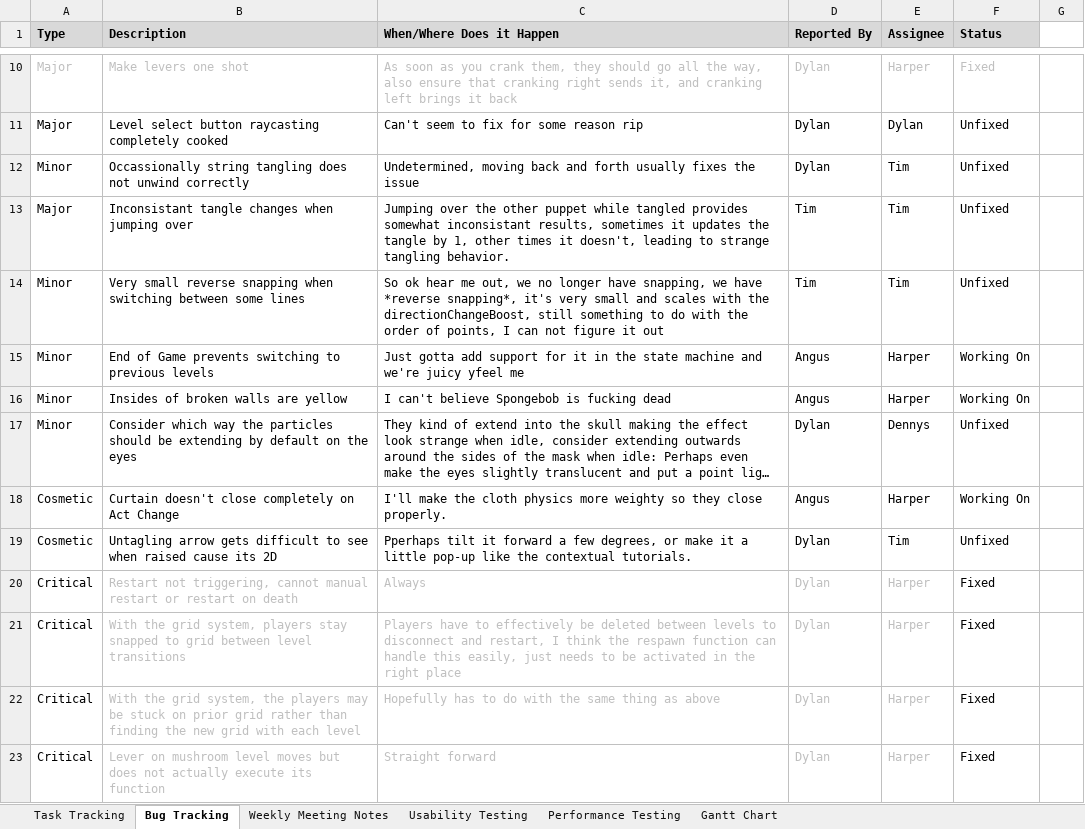
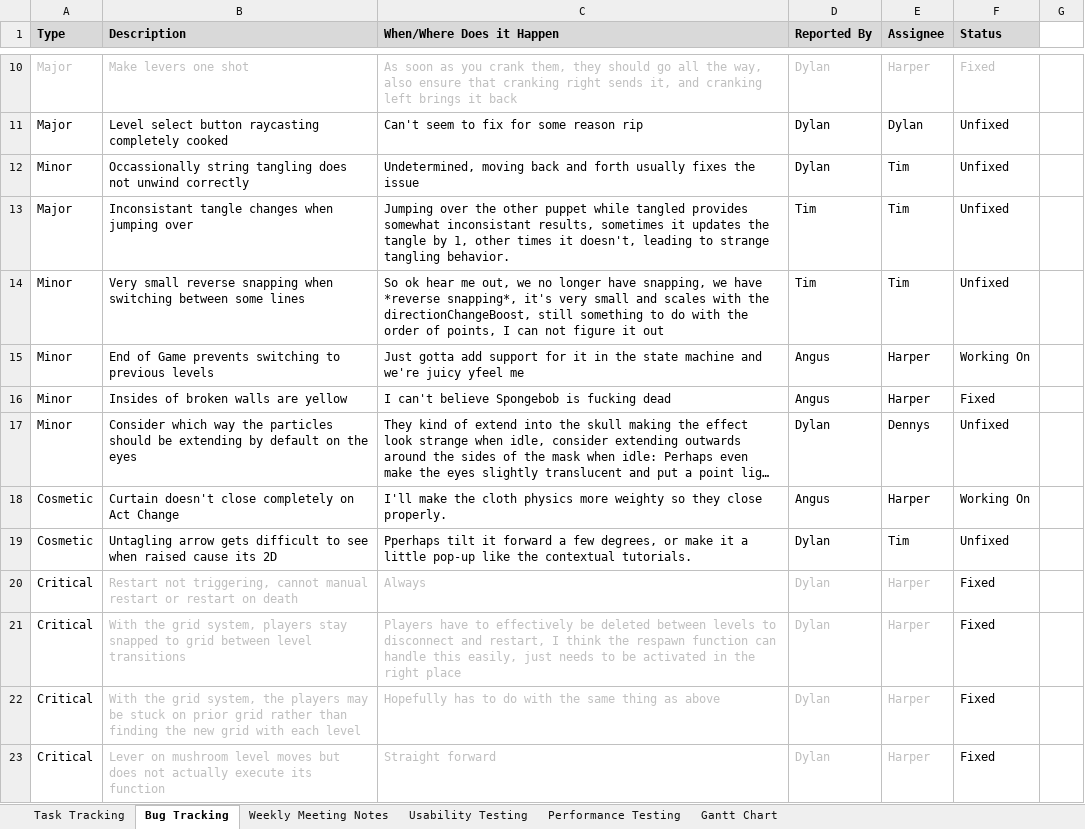
Before and after one commit to SpyraxianJ/strung-along, an Excel workbook: Admin Files/The Prod Doc.xlsx, sheet Bug Tracking, drawn as a sheet; only a part is shown, gaps mark what is left out; long unchanged cells end in …; values as stored, in another font and other column widths than the file's, no borders; conditional formats not drawn; the diff names each change by its address in the sheet, - before the commit and + after, or states it on an @@ line.

```diff
--- a/Admin Files/The Prod Doc.xlsx (sheet Bug Tracking)
+++ b/Admin Files/The Prod Doc.xlsx (sheet Bug Tracking)
-F16 (Status): Working On
+F16 (Status): Fixed
```
Also changed, not shown: 1 other file.
